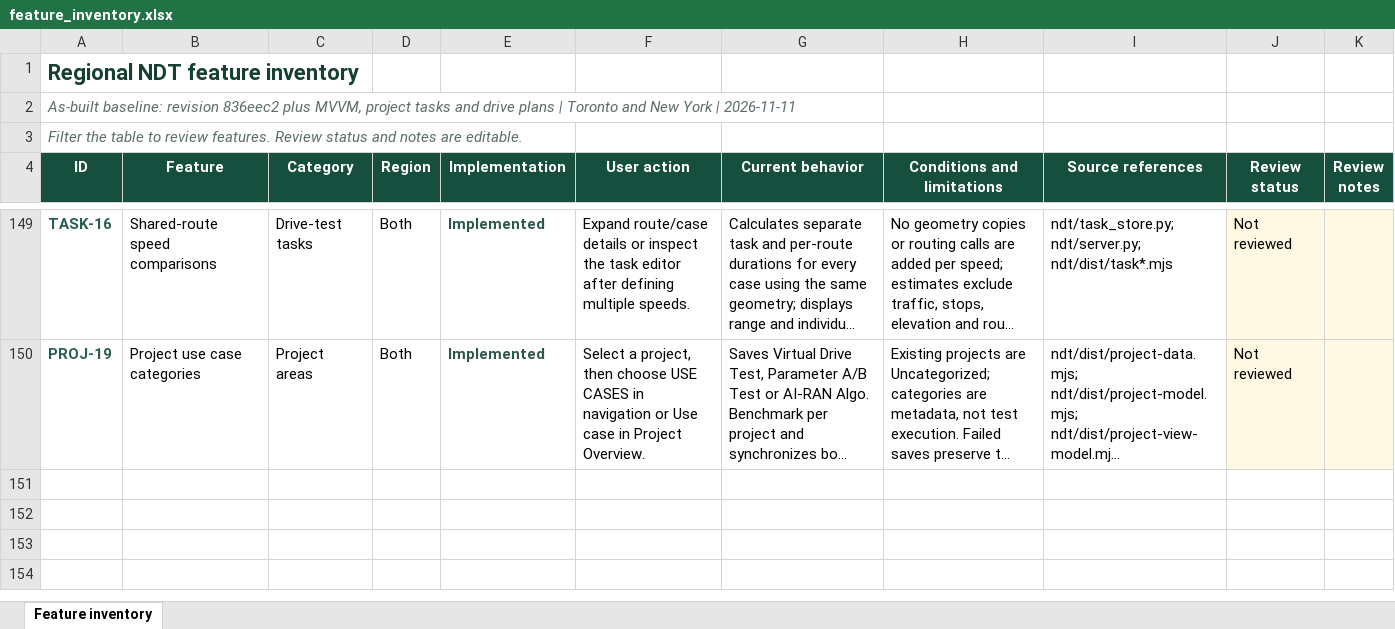
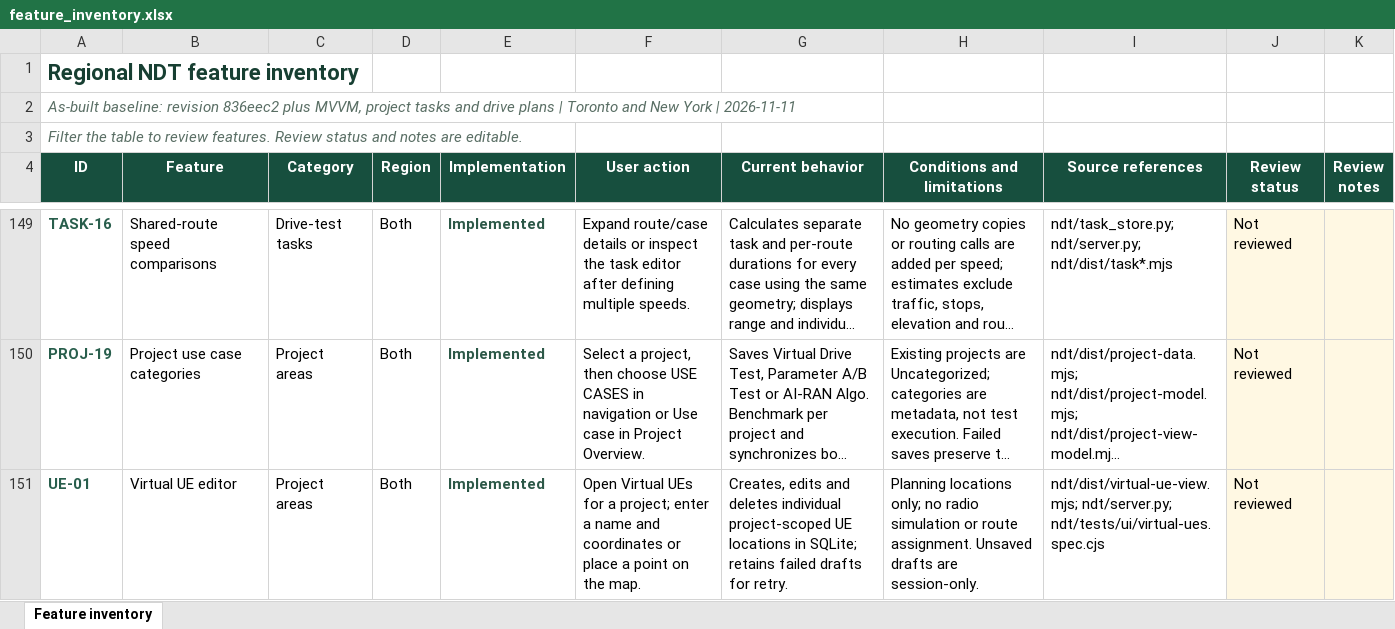
Before and after one commit to jangwonpark74/ndt, an Excel workbook: outputs/ndt-feature-inventory/feature_inventory.xlsx, sheet Feature inventory, drawn as a sheet; only a part is shown, gaps mark what is left out; long unchanged cells end in …; values as stored, in another font and other column widths than the file's, no borders; table styles not drawn; the diff names each change by its address in the sheet, - before the commit and + after, or states it on an @@ line.

Commit message:
Add SQLite-backed virtual UE editor

```diff
--- a/outputs/ndt-feature-inventory/feature_inventory.xlsx (sheet Feature inventory)
+++ b/outputs/ndt-feature-inventory/feature_inventory.xlsx (sheet Feature inventory)
+row 151: UE-01 | Virtual UE editor | Project areas | Both | Implemented | Open Virtual UEs for a project; enter a name and coordinates or place a point on the map. | Creates, edits and deletes individual project-scoped UE locations in SQLite; retains failed drafts for retry. | Planning locations only; no radio simulation or route assignment. Unsaved drafts are session-only. | ndt/dist/virtual-ue-view.mjs; ndt/server.py; ndt/tests/ui/virtual-ues.spec.cjs | Not reviewed
```
Also changed, not shown: 14 other files.
